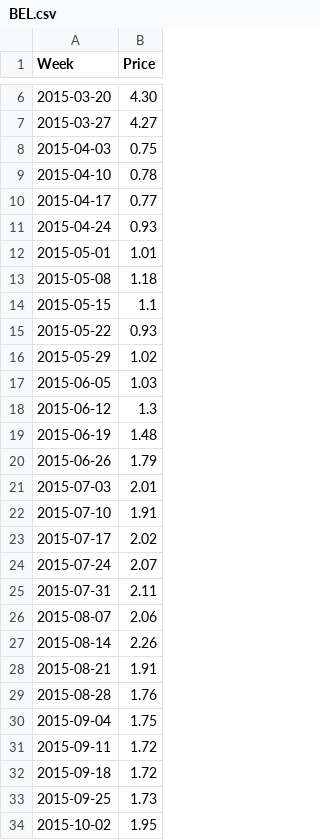
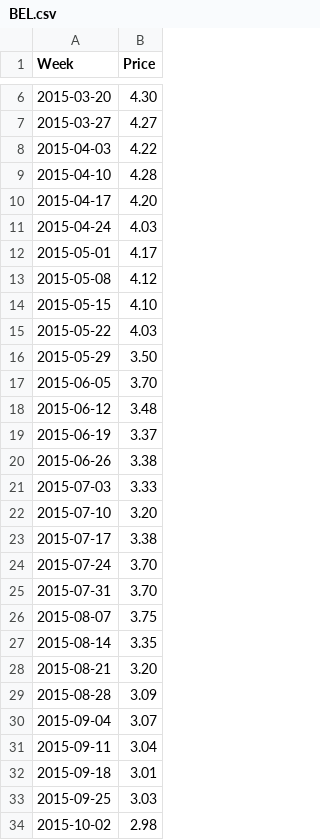
Before and after one commit to Richlyn17/SPP, a CSV file: BEL.csv, drawn as a sheet; only a part is shown, gaps mark what is left out; the diff covers the shown part only.

```diff
--- a/BEL.csv
+++ b/BEL.csv
@@ -7,28 +7,28 @@ Week,Price
 2015-03-27,4.27
-2015-04-03,0.75
-2015-04-10,0.78
-2015-04-17,0.77
-2015-04-24,0.93
-2015-05-01,1.01
-2015-05-08,1.18
-2015-05-15,1.1
-2015-05-22,0.93
-2015-05-29,1.02
-2015-06-05,1.03
-2015-06-12,1.3
-2015-06-19,1.48
-2015-06-26,1.79
-2015-07-03,2.01
-2015-07-10,1.91
-2015-07-17,2.02
-2015-07-24,2.07
-2015-07-31,2.11
-2015-08-07,2.06
-2015-08-14,2.26
-2015-08-21,1.91
-2015-08-28,1.76
-2015-09-04,1.75
-2015-09-11,1.72
-2015-09-18,1.72
-2015-09-25,1.73
-2015-10-02,1.95
+2015-04-03,4.22
+2015-04-10,4.28
+2015-04-17,4.20
+2015-04-24,4.03
+2015-05-01,4.17
+2015-05-08,4.12
+2015-05-15,4.10
+2015-05-22,4.03
+2015-05-29,3.50
+2015-06-05,3.70
+2015-06-12,3.48
+2015-06-19,3.37
+2015-06-26,3.38
+2015-07-03,3.33
+2015-07-10,3.20
+2015-07-17,3.38
+2015-07-24,3.70
+2015-07-31,3.70
+2015-08-07,3.75
+2015-08-14,3.35
+2015-08-21,3.20
+2015-08-28,3.09
+2015-09-04,3.07
+2015-09-11,3.04
+2015-09-18,3.01
+2015-09-25,3.03
+2015-10-02,2.98
```
Also changed, not shown: 34 edited cells elsewhere in this file, 2 other files.
